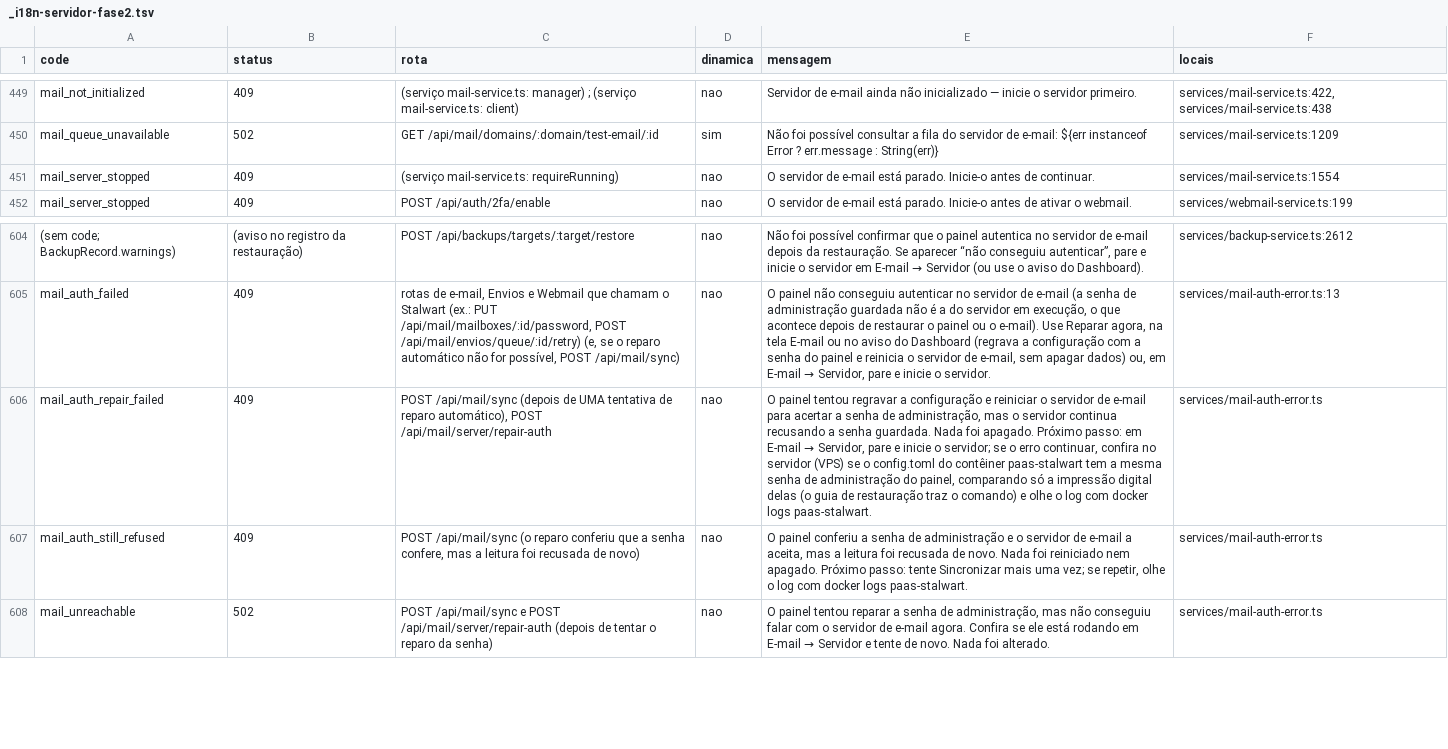
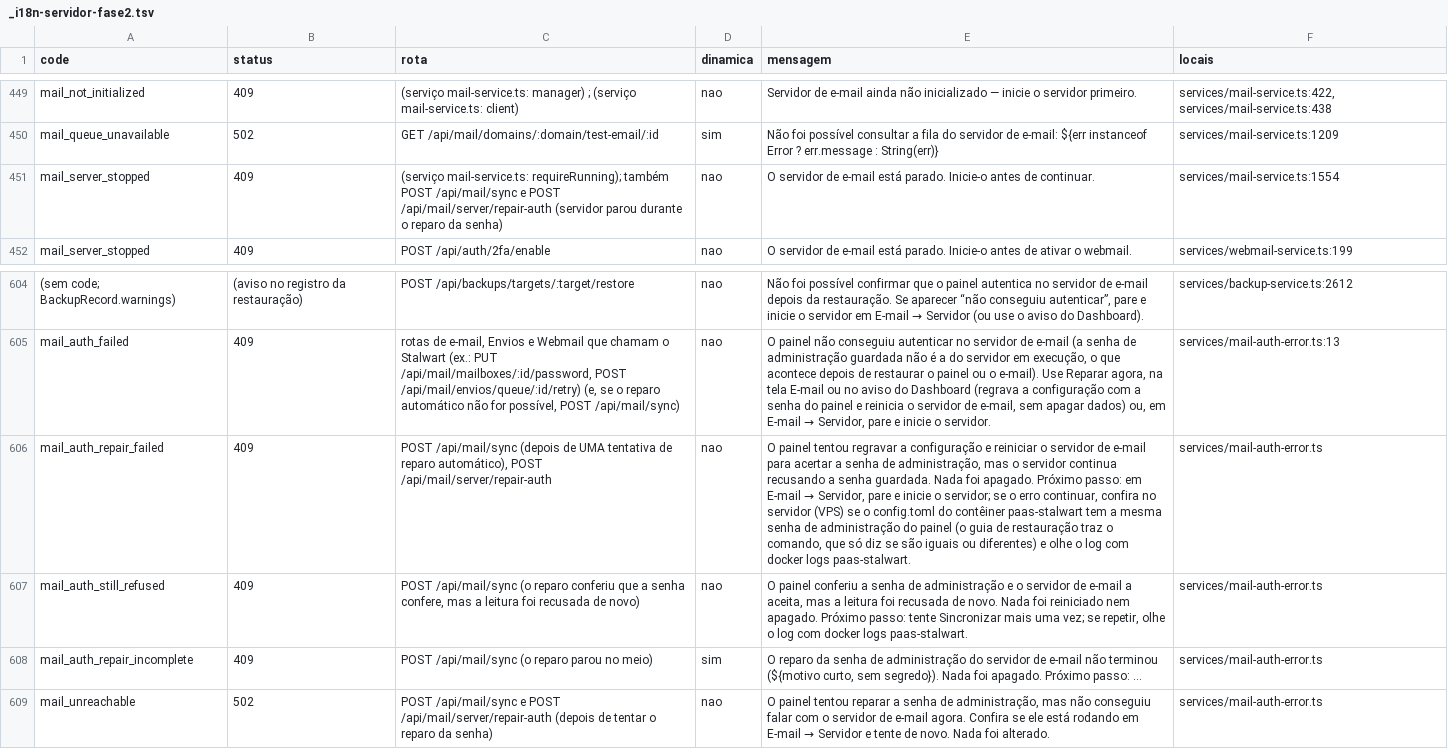
Before and after one commit to kelvindk9w/tws-panel, a TSV file: comoFuncionaSistema/_i18n-servidor-fase2.tsv, drawn as a sheet; only a part is shown, gaps mark what is left out; the diff names each change by its address in the sheet, - before the commit and + after, or states it on an @@ line.

```diff
--- a/comoFuncionaSistema/_i18n-servidor-fase2.tsv
+++ b/comoFuncionaSistema/_i18n-servidor-fase2.tsv
-C451 (rota): (serviço mail-service.ts: requireRunning)
+C451 (rota): (serviço mail-service.ts: requireRunning); também POST /api/mail/sync e POST /api/mail/server/repair-auth (servidor parou durante o reparo da senha)
-E606 (mensagem): …administração do painel, comparando só a impressão digital delas (o guia de restauração traz o comando) e olhe…
+E606 (mensagem): …administração do painel (o guia de restauração traz o comando, que só diz se são iguais ou diferentes) e olhe…
+row 608: mail_auth_repair_incomplete | 409 | POST /api/mail/sync (o reparo parou no meio) | sim | O reparo da senha de administração do servidor de e-mail não terminou (${motivo curto, sem segredo}). Nada foi apagado. Próximo passo: … | services/mail-auth-error.ts
```
Also changed, not shown: 14 other files.
